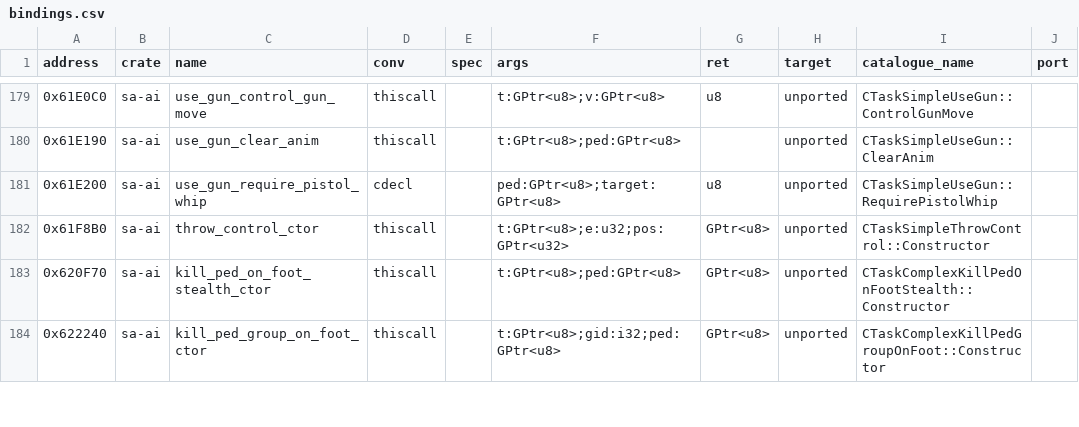
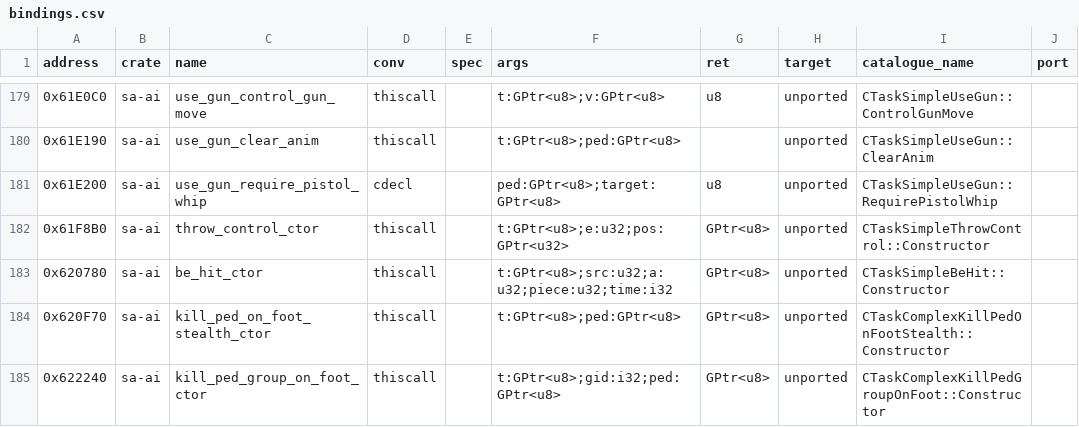
Before and after one commit to ghosty2004/sa-engine, a CSV file: catalog/bindings.csv, drawn as a sheet; only a part is shown, gaps mark what is left out.

Commit message:
feat(sa-ai): port vt_86d868's CreateFirstSubTask and CreateSubTask
The hit-reaction task vt_86d868: CreateFirstSubTask 0x625C70 and its CreateSubTask FUN_00620c30
(nop; jmp island entry), from the 1.0 US bytes (batch frontier2-a11). CTaskSimpleBeHit's
constructor 0x620780 is now a sa-ai binding (handler.rs declared it locally).

Refs: FRONTIER-2

```diff
--- a/catalog/bindings.csv
+++ b/catalog/bindings.csv
@@ -182,2 +182,3 @@ address,crate,name,conv,spec,args,ret,target,catalogue_name,port
 0x61F8B0,sa-ai,throw_control_ctor,thiscall,,t:GPtr<u8>;e:u32;pos:GPtr<u32>,GPtr<u8>,unported,CTaskSimpleThrowControl::Constructor,
+0x620780,sa-ai,be_hit_ctor,thiscall,,t:GPtr<u8>;src:u32;a:u32;piece:u32;time:i32,GPtr<u8>,unported,CTaskSimpleBeHit::Constructor,
 0x620F70,sa-ai,kill_ped_on_foot_stealth_ctor,thiscall,,t:GPtr<u8>;ped:GPtr<u8>,GPtr<u8>,unported,CTaskComplexKillPedOnFootStealth::Constructor,
```
Also changed, not shown: 4 other files.
